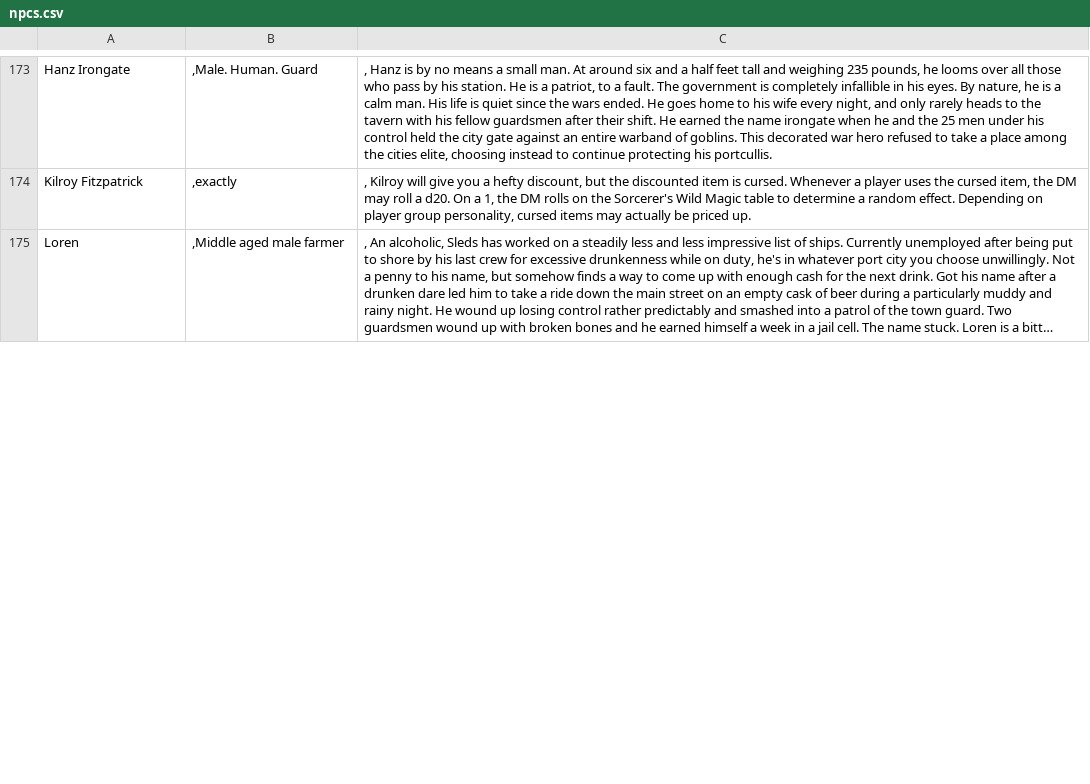
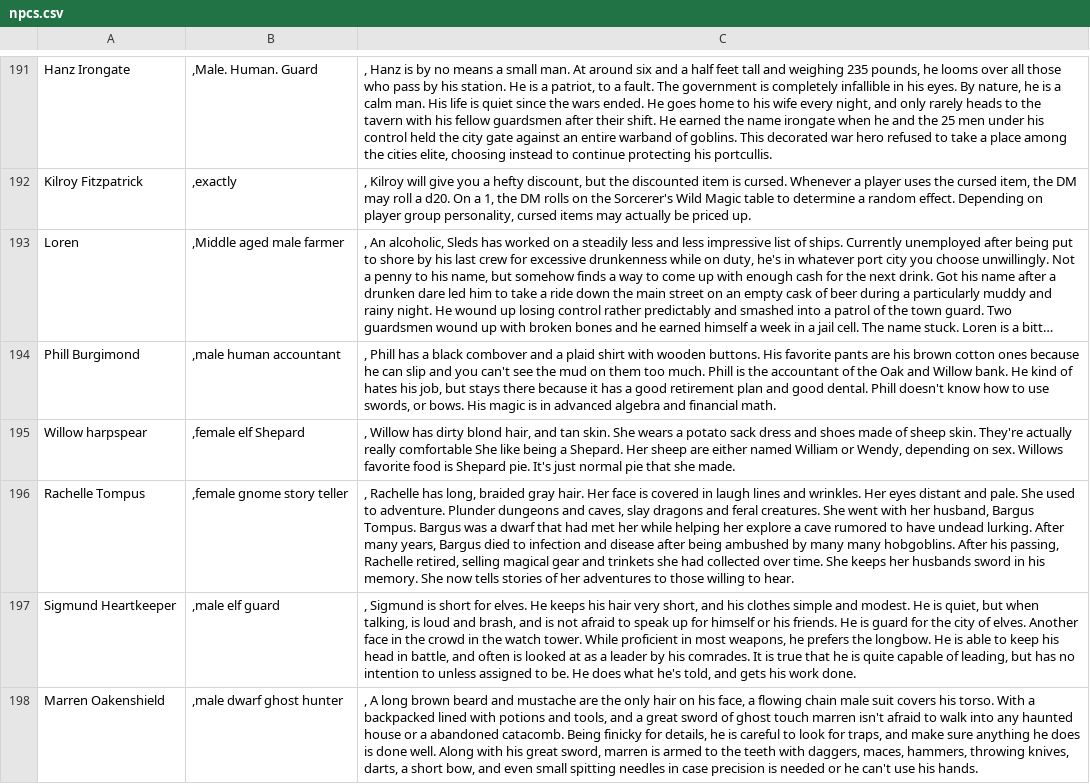
Before and after one commit to AnEmortalKid/reddit-parser, a CSV file: src/main/resources/npcs.csv, drawn as a sheet; only a part is shown, gaps mark what is left out; long unchanged cells end in …; the diff covers the shown part only; the diff names each change by its address in the sheet, - before the commit and + after, or states it on an @@ line.

```diff
--- a/src/main/resources/npcs.csv
+++ b/src/main/resources/npcs.csv
+row 194: Phill Burgimond | ,male human accountant | , Phill has a black combover and a plaid shirt with wooden buttons. His favorite pants are his brown cotton ones because he can slip and you can't see the mud on them too much. Phill is the accountant of the Oak and Willow bank. He kind of hates his job, but stays there because it has a good retirement plan and good dental. Phill doesn't know how to use swords, or bows. His magic is in advanced algebra and financial math.
+row 195: Willow harpspear | ,female elf Shepard | , Willow has dirty blond hair, and tan skin. She wears a potato sack dress and shoes made of sheep skin. They're actually really comfortable She like being a Shepard. Her sheep are either named William or Wendy, depending on sex. Willows favorite food is Shepard pie. It's just normal pie that she made.
+row 196: Rachelle Tompus | ,female gnome story teller | , Rachelle has long, braided gray hair. Her face is covered in laugh lines and wrinkles. Her eyes distant and pale. She used to adventure. Plunder dungeons and caves, slay dragons and feral creatures. She went with her husband, Bargus Tompus. Bargus was a dwarf that had met her while helping her explore a cave rumored to have undead lurking. After many years, Bargus died to infection and disease after being ambushed by many many hobgoblins. After his passing, Rachelle retired, selling magical gear and trinkets she had collected over time. She keeps her husbands sword in his memory. She now tells stories of her adventures to those willing to hear.
+row 197: Sigmund Heartkeeper | ,male elf guard | , Sigmund is short for elves. He keeps his hair very short, and his clothes simple and modest. He is quiet, but when talking, is loud and brash, and is not afraid to speak up for himself or his friends. He is guard for the city of elves. Another face in the crowd in the watch tower. While proficient in most weapons, he prefers the longbow. He is able to keep his head in battle, and often is looked at as a leader by his comrades. It is true that he is quite capable of leading, but has no intention to unless assigned to be. He does what he's told, and gets his work done.
+row 198: Marren Oakenshield | ,male dwarf ghost hunter | , A long brown beard and mustache are the only hair on his face, a flowing chain male suit covers his torso. With a backpacked lined with potions and tools, and a great sword of ghost touch marren isn't afraid to walk into any haunted house or a abandoned catacomb. Being finicky for details, he is careful to look for traps, and make sure anything he does is done well. Along with his great sword, marren is armed to the teeth with daggers, maces, hammers, throwing knives, darts, a short bow, and even small spitting needles in case precision is needed or he can't use his hands.
```
Also changed, not shown: 29 added rows, 2 moved rows and 5 edited cells elsewhere in this file, 5 other files.
